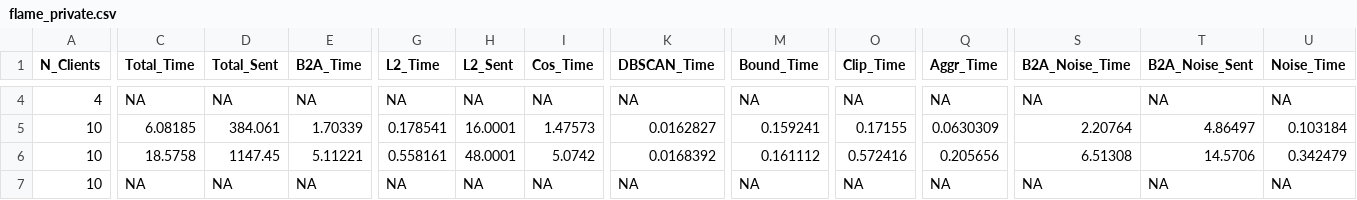
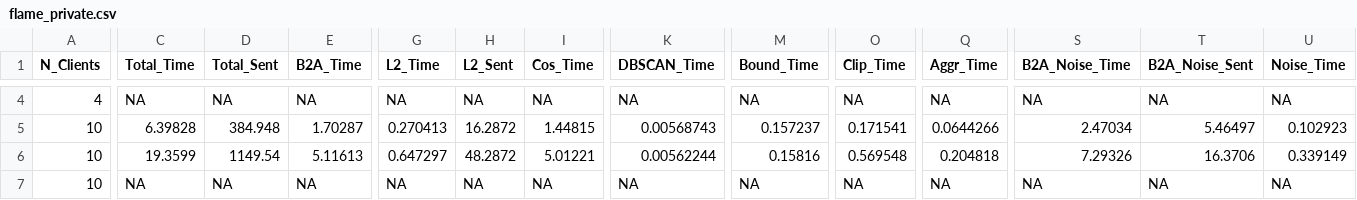
Before and after one commit to yo-yordanov/AlphaFL-FLAME, a CSV file: Alpha/log_pets25/flame_private.csv, drawn as a sheet; only a part is shown, gaps mark what is left out; the diff covers the shown part only; the diff names each change by its address in the sheet, - before the commit and + after, or states it on an @@ line.

```diff
--- a/Alpha/log_pets25/flame_private.csv
+++ b/Alpha/log_pets25/flame_private.csv
-C5 (Total_Time): 6.08185
+C5 (Total_Time): 6.39828
-D5 (Total_Sent): 384.061
+D5 (Total_Sent): 384.948
-E5 (B2A_Time): 1.70339
+E5 (B2A_Time): 1.70287
-G5 (L2_Time): 0.178541
+G5 (L2_Time): 0.270413
-H5 (L2_Sent): 16.0001
+H5 (L2_Sent): 16.2872
-I5 (Cos_Time): 1.47573
+I5 (Cos_Time): 1.44815
-K5 (DBSCAN_Time): 0.0162827
+K5 (DBSCAN_Time): 0.00568743
-M5 (Bound_Time): 0.159241
+M5 (Bound_Time): 0.157237
-O5 (Clip_Time): 0.17155
+O5 (Clip_Time): 0.171541
-Q5 (Aggr_Time): 0.0630309
+Q5 (Aggr_Time): 0.0644266
-S5 (B2A_Noise_Time): 2.20764
+S5 (B2A_Noise_Time): 2.47034
-T5 (B2A_Noise_Sent): 4.86497
+T5 (B2A_Noise_Sent): 5.46497
-U5 (Noise_Time): 0.103184
+U5 (Noise_Time): 0.102923
-C6 (Total_Time): 18.5758
+C6 (Total_Time): 19.3599
-D6 (Total_Sent): 1147.45
+D6 (Total_Sent): 1149.54
-E6 (B2A_Time): 5.11221
+E6 (B2A_Time): 5.11613
-G6 (L2_Time): 0.558161
+G6 (L2_Time): 0.647297
-H6 (L2_Sent): 48.0001
+H6 (L2_Sent): 48.2872
-I6 (Cos_Time): 5.0742
+I6 (Cos_Time): 5.01221
-K6 (DBSCAN_Time): 0.0168392
+K6 (DBSCAN_Time): 0.00562244
-M6 (Bound_Time): 0.161112
+M6 (Bound_Time): 0.15816
-O6 (Clip_Time): 0.572416
+O6 (Clip_Time): 0.569548
-Q6 (Aggr_Time): 0.205656
+Q6 (Aggr_Time): 0.204818
-S6 (B2A_Noise_Time): 6.51308
+S6 (B2A_Noise_Time): 7.29326
-T6 (B2A_Noise_Sent): 14.5706
+T6 (B2A_Noise_Sent): 16.3706
-U6 (Noise_Time): 0.342479
+U6 (Noise_Time): 0.339149
```
Also changed, not shown: 86 edited cells elsewhere in this file, Alpha/log_pets25/flame_leaky.csv, 24 other files.
